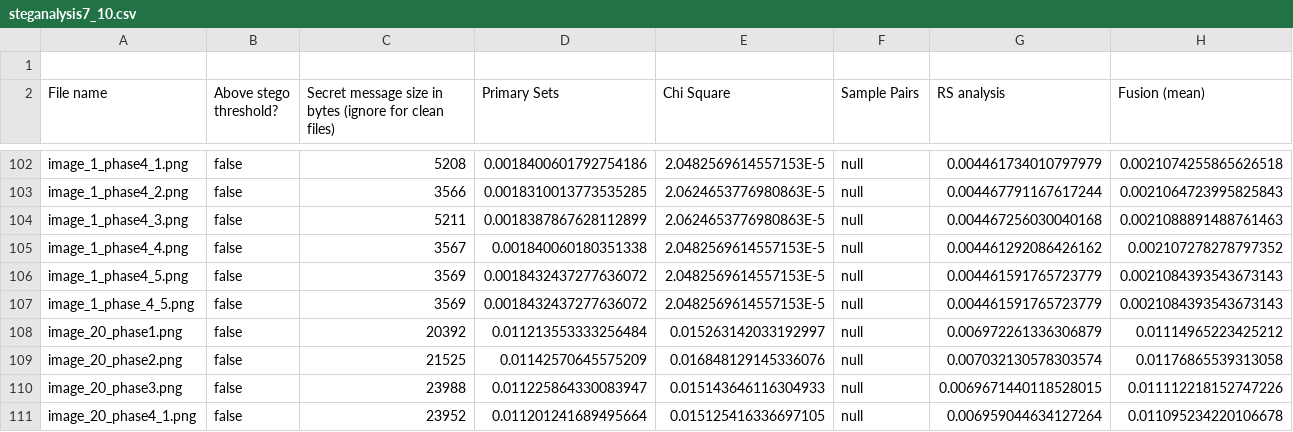
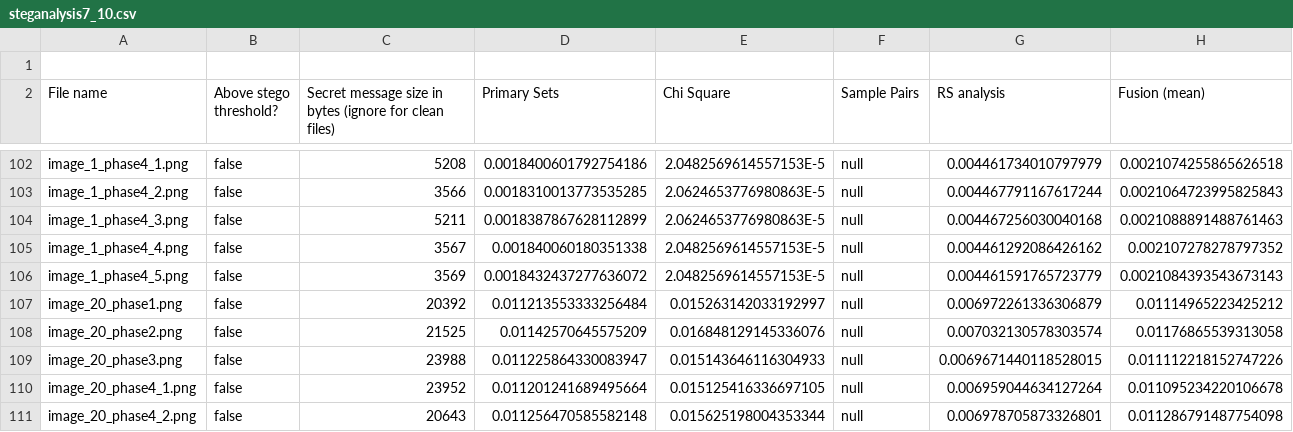
Before and after one commit to Eswar2000/pixel-whisper, a CSV file: results/steganalysis7_10.csv, drawn as a sheet; only a part is shown, gaps mark what is left out; the shorter side is filled out with more unchanged rows; the diff names each change by its address in the sheet, - before the commit and + after, or states it on an @@ line.

Commit message:
improved plotter + results

```diff
--- a/results/steganalysis7_10.csv
+++ b/results/steganalysis7_10.csv
-row 107: image_1_phase_4_5.png | false | 3569 | 0.0018432437277636072 | 2.0482569614557153E-5 | null | 0.004461591765723779 | 0.0021084393543673143
```
Also changed, not shown: 3 other files.
